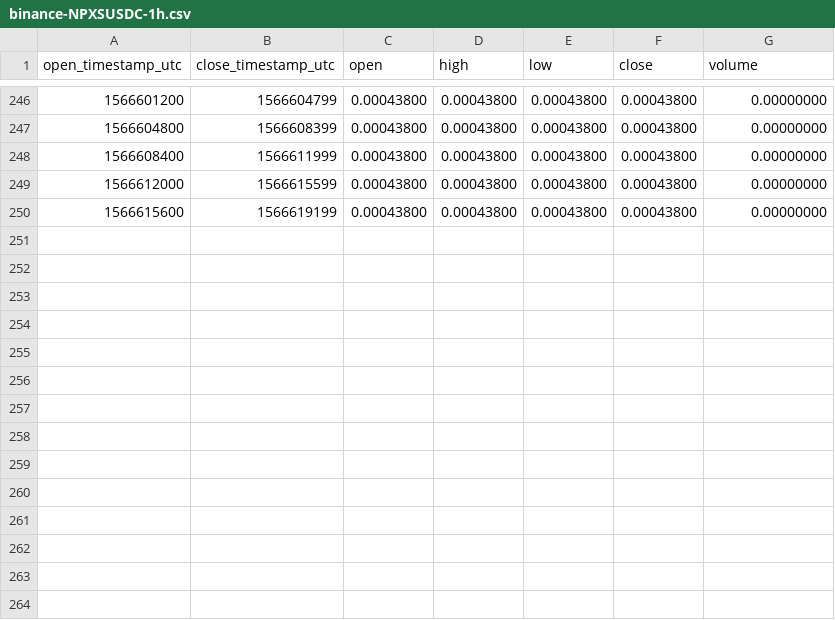
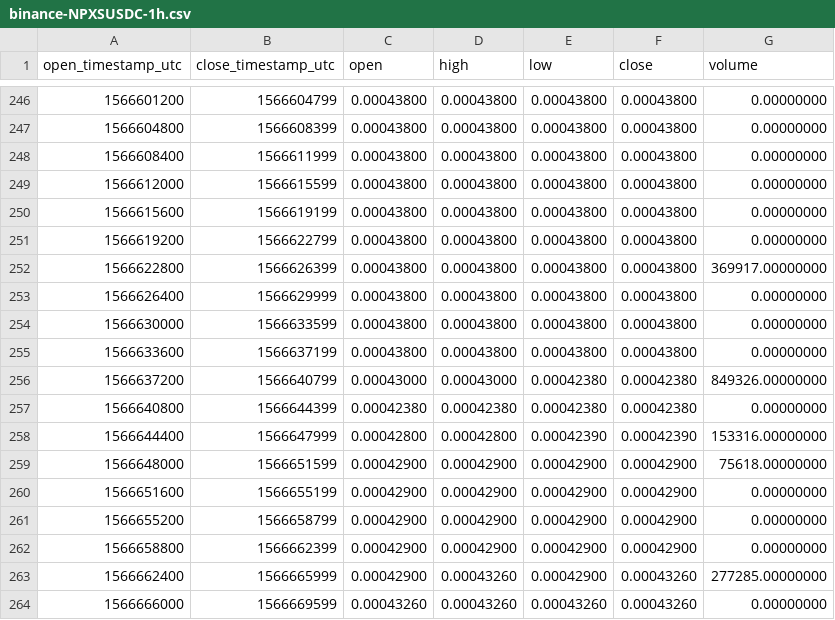
Before and after one commit to cryptobigbro/binance-NPXSUSDC, a CSV file: binance-NPXSUSDC-1h.csv, drawn as a sheet; only a part is shown, gaps mark what is left out.

Commit message:
Update OHLCV data.

```diff
--- a/binance-NPXSUSDC-1h.csv
+++ b/binance-NPXSUSDC-1h.csv
@@ -250 +250,15 @@ open_timestamp_utc,close_timestamp_utc,open,high,low,close,volume
 1566615600,1566619199,0.00043800,0.00043800,0.00043800,0.00043800,0.00000000
+1566619200,1566622799,0.00043800,0.00043800,0.00043800,0.00043800,0.00000000
+1566622800,1566626399,0.00043800,0.00043800,0.00043800,0.00043800,369917.00000000
+1566626400,1566629999,0.00043800,0.00043800,0.00043800,0.00043800,0.00000000
+1566630000,1566633599,0.00043800,0.00043800,0.00043800,0.00043800,0.00000000
+1566633600,1566637199,0.00043800,0.00043800,0.00043800,0.00043800,0.00000000
+1566637200,1566640799,0.00043000,0.00043000,0.00042380,0.00042380,849326.00000000
+1566640800,1566644399,0.00042380,0.00042380,0.00042380,0.00042380,0.00000000
+1566644400,1566647999,0.00042800,0.00042800,0.00042390,0.00042390,153316.00000000
+1566648000,1566651599,0.00042900,0.00042900,0.00042900,0.00042900,75618.00000000
+1566651600,1566655199,0.00042900,0.00042900,0.00042900,0.00042900,0.00000000
+1566655200,1566658799,0.00042900,0.00042900,0.00042900,0.00042900,0.00000000
+1566658800,1566662399,0.00042900,0.00042900,0.00042900,0.00042900,0.00000000
+1566662400,1566665999,0.00042900,0.00043260,0.00042900,0.00043260,277285.00000000
+1566666000,1566669599,0.00043260,0.00043260,0.00043260,0.00043260,0.00000000
```
Also changed, not shown: 1 other file.
